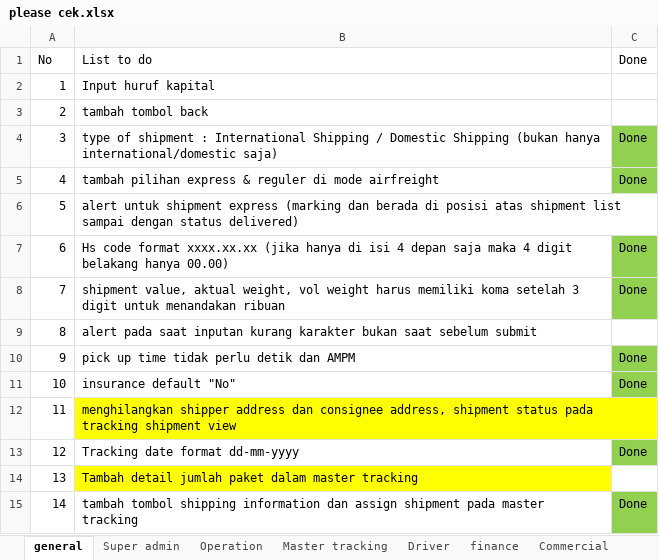
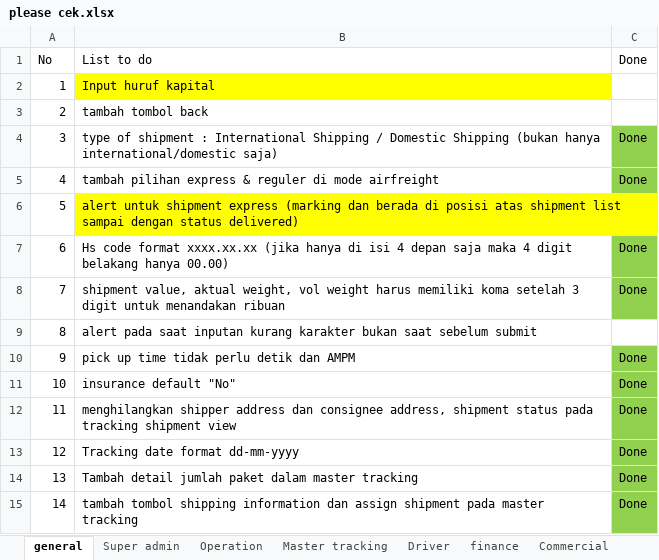
Before and after one commit to habibsyuhada/xpdc, an Excel workbook: doc/please cek.xlsx, sheet general, drawn as a sheet; values as stored, in another font and other column widths than the file's, no borders; the diff names each change by its address in the sheet, - before the commit and + after, or states it on an @@ line.

```diff
--- a/doc/please cek.xlsx (sheet general)
+++ b/doc/please cek.xlsx (sheet general)
-B2 fill: none
+B2 fill: #FFFF00
-B6 fill: none
+B6 fill: #FFFF00
-B12 fill: #FFFF00
+B12 fill: none
-C12: (empty)
+C12: Done
-C12 fill: none
+C12 fill: #92D050
-B14 fill: #FFFF00
+B14 fill: none
-C14: (empty)
+C14: Done
-C14 fill: none
+C14 fill: #92D050
```
Also changed, not shown: sheet Commercial, sheet finance, 7 other files.
